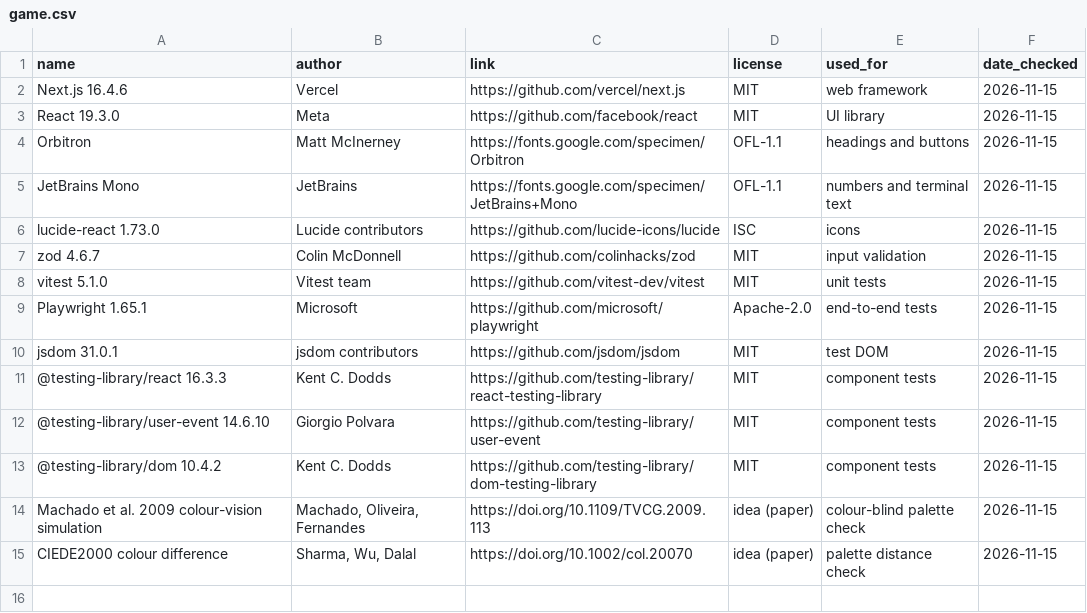
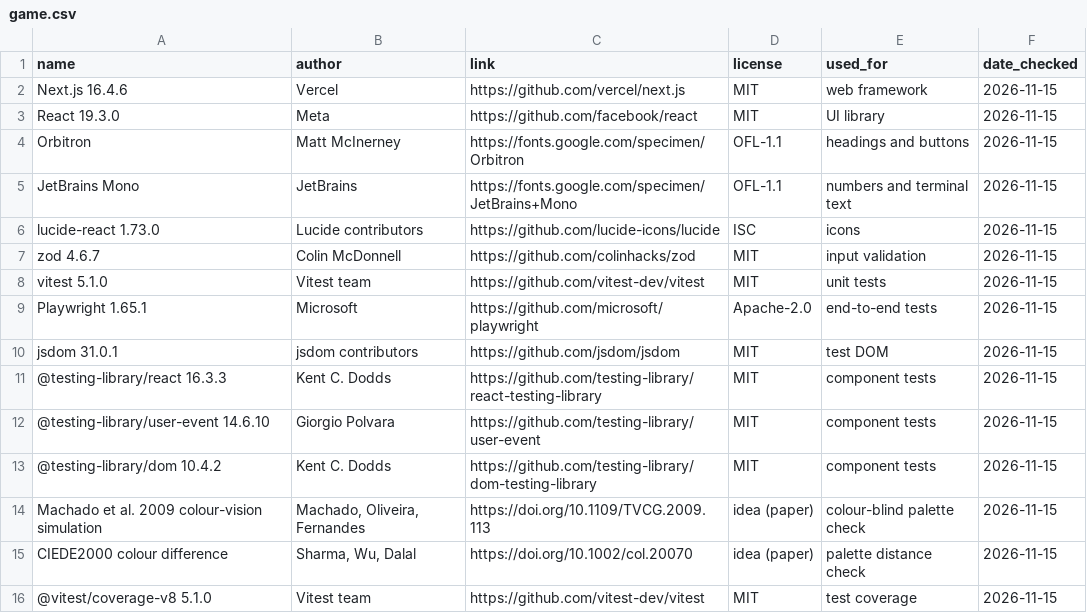
Before and after one commit to Field2548/NASA-Space-App-Challenge-SPHEREx, a CSV file: docs/credits/game.csv, drawn as a sheet.

Commit message:
contracts/types: spot kind, practice, spot_reveal; unlocked wording per server; coverage credit row

```diff
--- a/docs/credits/game.csv
+++ b/docs/credits/game.csv
@@ -15 +15,2 @@ Machado et al. 2009 colour-vision simulation,"Machado, Oliveira, Fernandes",http
 CIEDE2000 colour difference,"Sharma, Wu, Dalal",https://doi.org/10.1002/col.20070,idea (paper),palette distance check,2026-11-15
+@vitest/coverage-v8 5.1.0,Vitest team,https://github.com/vitest-dev/vitest,MIT,test coverage,2026-11-15
```
Also changed, not shown: 2 other files.
